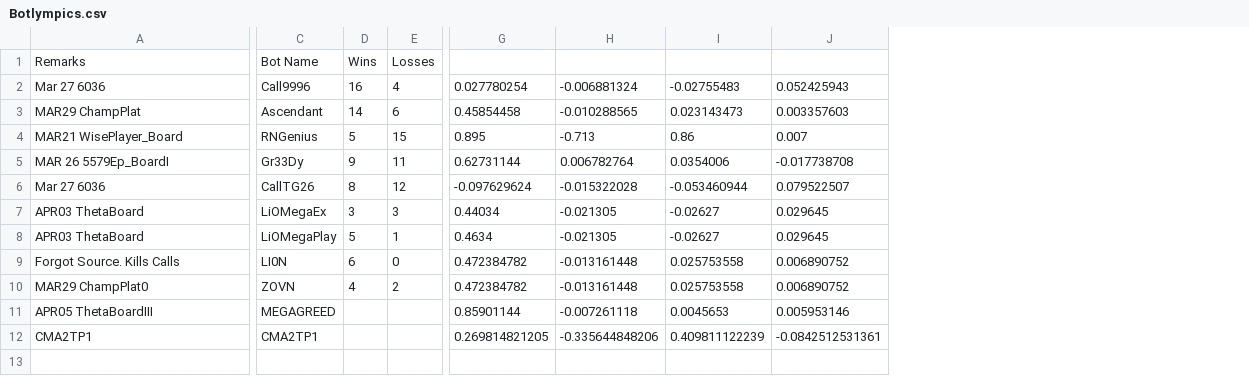
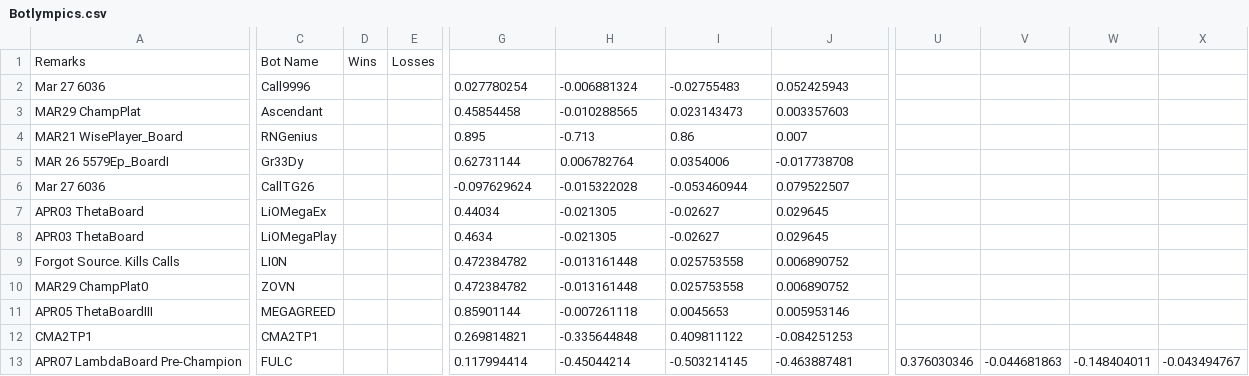
Before and after one commit to afterdusk/cs3243-poker-agent, a CSV file: agentboards/Botlympics.csv, drawn as a sheet; only a part is shown, gaps mark what is left out; removed rows and columns are numbered as before the commit, all else as after; rows hold the shown columns only; the diff covers the shown part only; the diff names each change by its address in the sheet, - before the commit and + after, or states it on an @@ line.

Commit message:
Add a new bot to Botlympics

```diff
--- a/agentboards/Botlympics.csv
+++ b/agentboards/Botlympics.csv
-column D, rows 1-10: Wins | 16 | 14 | 5 | 9 | 8 | 3 | 5 | 6 | 4
-column E, rows 1-10: Losses | 4 | 6 | 15 | 11 | 12 | 3 | 1 | 0 | 2
+column D, row 1: Wins
+column E, row 1: Losses
+column U, empty
+column V, empty
+column W, empty
+column X, empty
-G12: 0.269814821205
+G12: 0.269814821
-H12: -0.335644848206
+H12: -0.335644848
-I12: 0.409811122239
+I12: 0.409811122
-J12: -0.0842512531361
+J12: -0.084251253
+row 13: APR07 LambdaBoard Pre-Champion | FULC |  |  | 0.117994414 | -0.45044214 | -0.503214145 | -0.463887481 | 0.376030346 | -0.044681863 | -0.148404011 | -0.043494767
```
Also changed, not shown: 10 edited cells elsewhere in this file, 1 other file.
